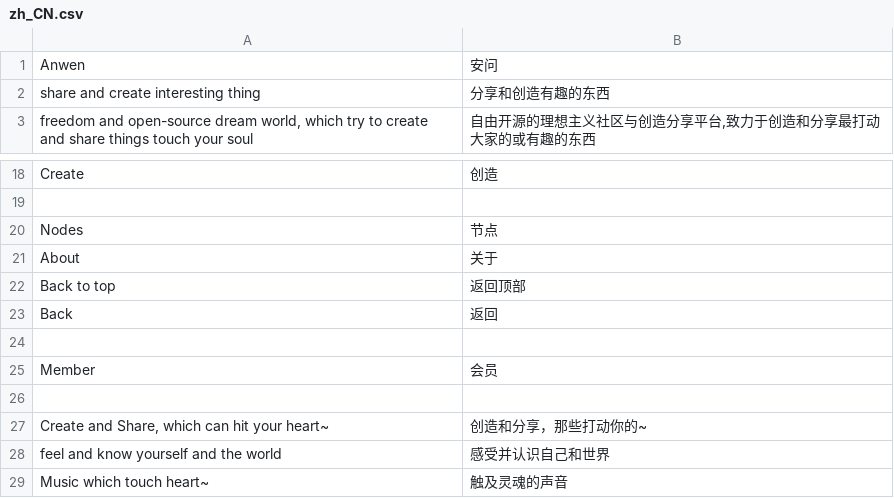
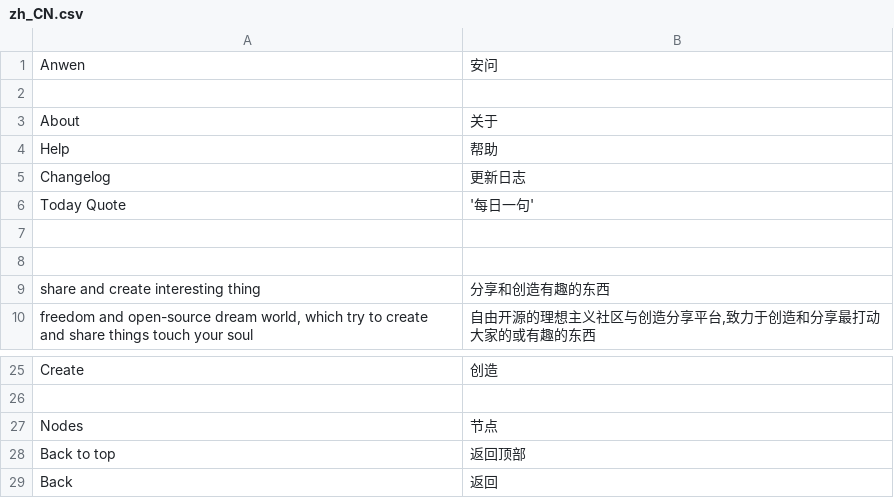
Before and after one commit to anwen/anwen, a CSV file: locale/zh_CN.csv, drawn as a sheet; only a part is shown, gaps mark what is left out; the shorter side is filled out with more unchanged rows.

```diff
--- a/locale/zh_CN.csv
+++ b/locale/zh_CN.csv
@@ -1,2 +1,9 @@
 "Anwen","安问"
+
+"About","关于"
+"Help","帮助"
+"Changelog","更新日志"
+"Today Quote",'每日一句'
+
+
 "share and create interesting thing","分享和创造有趣的东西"
@@ -20,3 +27,2 @@
 "Nodes","节点"
-"About","关于"
 "Back to top","返回顶部"
```
Also changed, not shown: 4 other files.
